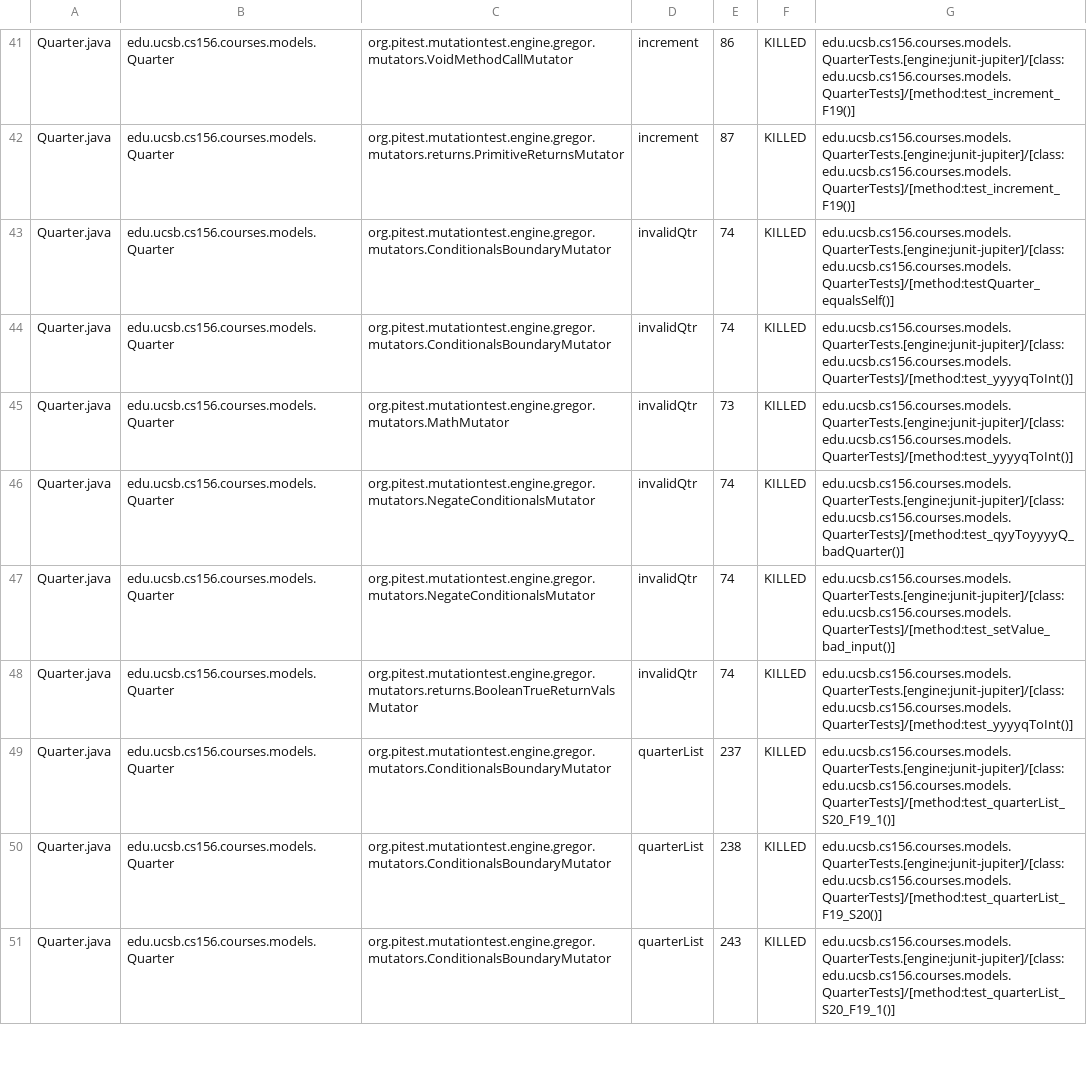
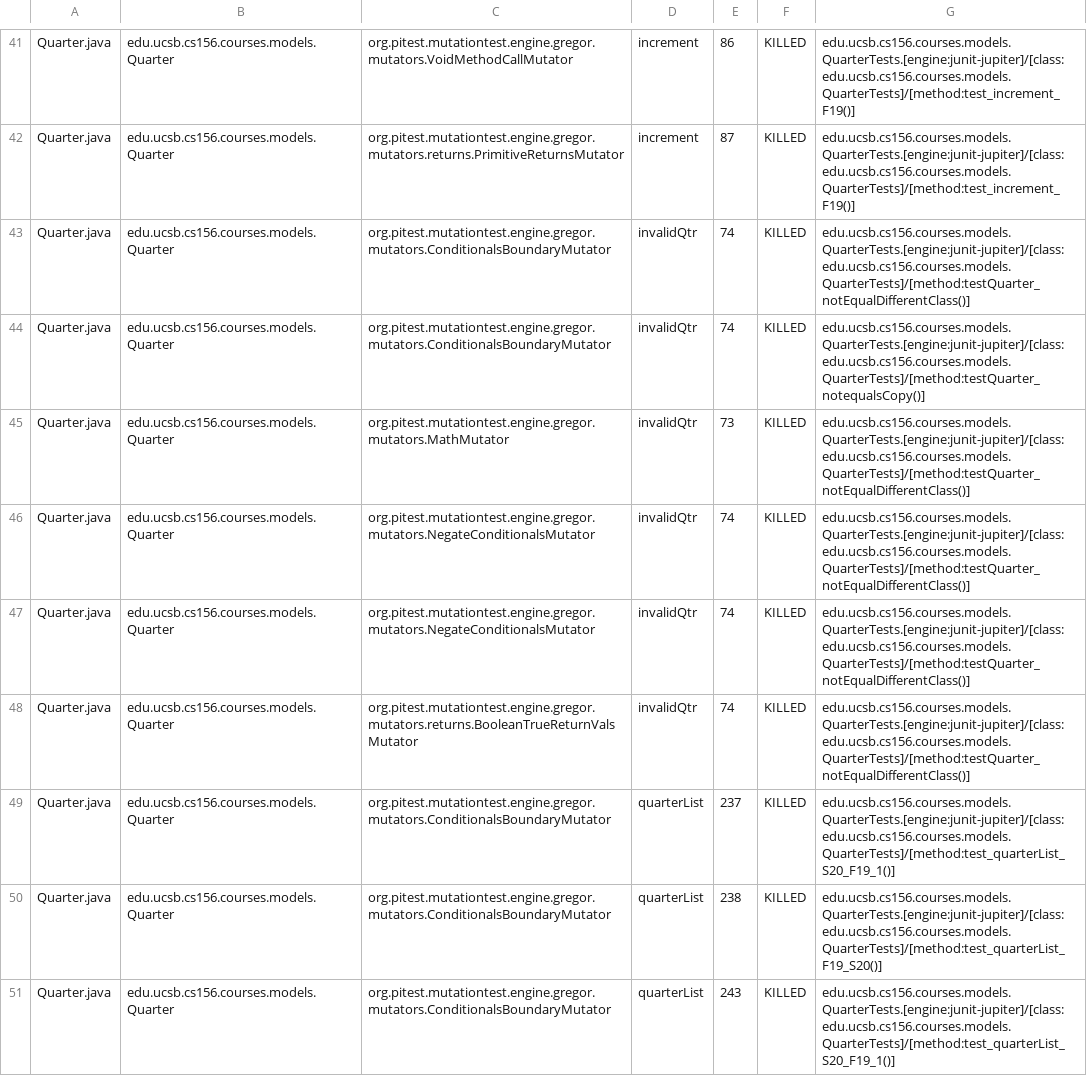
Before and after one commit to ucsb-cs156-s24/proj-courses-s24-4pm-1, a CSV file: prs/30/pitest/mutations.csv, drawn as a sheet; only a part is shown, gaps mark what is left out; the diff covers the shown part only.

Commit message:
Deploying to gh-pages from @ ucsb-cs156-s24/proj-courses-s24-4pm-1@43774238f5dc3d3d4c67816c8c0364c4a78ceef1 🚀

```diff
--- a/prs/30/pitest/mutations.csv
+++ b/prs/30/pitest/mutations.csv
@@ -42,8 +42,8 @@ Quarter.java,edu.ucsb.cs156.courses.models.Quarter,org.pitest.mutationtest.engin
 Quarter.java,edu.ucsb.cs156.courses.models.Quarter,org.pitest.mutationtest.engine.gregor.mutators.returns.PrimitiveReturnsMutator,increment,87,KILLED,edu.ucsb.cs156.courses.models.QuarterTests.[engine:junit-jupiter]/[class:edu.ucsb.cs156.courses.models.QuarterTests]/[method:test_increment_F19()]
-Quarter.java,edu.ucsb.cs156.courses.models.Quarter,org.pitest.mutationtest.engine.gregor.mutators.ConditionalsBoundaryMutator,invalidQtr,74,KILLED,edu.ucsb.cs156.courses.models.QuarterTests.[engine:junit-jupiter]/[class:edu.ucsb.cs156.courses.models.QuarterTests]/[method:testQuarter_equalsSelf()]
-Quarter.java,edu.ucsb.cs156.courses.models.Quarter,org.pitest.mutationtest.engine.gregor.mutators.ConditionalsBoundaryMutator,invalidQtr,74,KILLED,edu.ucsb.cs156.courses.models.QuarterTests.[engine:junit-jupiter]/[class:edu.ucsb.cs156.courses.models.QuarterTests]/[method:test_yyyyqToInt()]
-Quarter.java,edu.ucsb.cs156.courses.models.Quarter,org.pitest.mutationtest.engine.gregor.mutators.MathMutator,invalidQtr,73,KILLED,edu.ucsb.cs156.courses.models.QuarterTests.[engine:junit-jupiter]/[class:edu.ucsb.cs156.courses.models.QuarterTests]/[method:test_yyyyqToInt()]
-Quarter.java,edu.ucsb.cs156.courses.models.Quarter,org.pitest.mutationtest.engine.gregor.mutators.NegateConditionalsMutator,invalidQtr,74,KILLED,edu.ucsb.cs156.courses.models.QuarterTests.[engine:junit-jupiter]/[class:edu.ucsb.cs156.courses.models.QuarterTests]/[method:test_qyyToyyyyQ_badQuarter()]
-Quarter.java,edu.ucsb.cs156.courses.models.Quarter,org.pitest.mutationtest.engine.gregor.mutators.NegateConditionalsMutator,invalidQtr,74,KILLED,edu.ucsb.cs156.courses.models.QuarterTests.[engine:junit-jupiter]/[class:edu.ucsb.cs156.courses.models.QuarterTests]/[method:test_setValue_bad_input()]
-Quarter.java,edu.ucsb.cs156.courses.models.Quarter,org.pitest.mutationtest.engine.gregor.mutators.returns.BooleanTrueReturnValsMutator,invalidQtr,74,KILLED,edu.ucsb.cs156.courses.models.QuarterTests.[engine:junit-jupiter]/[class:edu.ucsb.cs156.courses.models.QuarterTests]/[method:test_yyyyqToInt()]
+Quarter.java,edu.ucsb.cs156.courses.models.Quarter,org.pitest.mutationtest.engine.gregor.mutators.ConditionalsBoundaryMutator,invalidQtr,74,KILLED,edu.ucsb.cs156.courses.models.QuarterTests.[engine:junit-jupiter]/[class:edu.ucsb.cs156.courses.models.QuarterTests]/[method:testQuarter_notEqualDifferentClass()]
+Quarter.java,edu.ucsb.cs156.courses.models.Quarter,org.pitest.mutationtest.engine.gregor.mutators.ConditionalsBoundaryMutator,invalidQtr,74,KILLED,edu.ucsb.cs156.courses.models.QuarterTests.[engine:junit-jupiter]/[class:edu.ucsb.cs156.courses.models.QuarterTests]/[method:testQuarter_notequalsCopy()]
+Quarter.java,edu.ucsb.cs156.courses.models.Quarter,org.pitest.mutationtest.engine.gregor.mutators.MathMutator,invalidQtr,73,KILLED,edu.ucsb.cs156.courses.models.QuarterTests.[engine:junit-jupiter]/[class:edu.ucsb.cs156.courses.models.QuarterTests]/[method:testQuarter_notEqualDifferentClass()]
+Quarter.java,edu.ucsb.cs156.courses.models.Quarter,org.pitest.mutationtest.engine.gregor.mutators.NegateConditionalsMutator,invalidQtr,74,KILLED,edu.ucsb.cs156.courses.models.QuarterTests.[engine:junit-jupiter]/[class:edu.ucsb.cs156.courses.models.QuarterTests]/[method:testQuarter_notEqualDifferentClass()]
+Quarter.java,edu.ucsb.cs156.courses.models.Quarter,org.pitest.mutationtest.engine.gregor.mutators.NegateConditionalsMutator,invalidQtr,74,KILLED,edu.ucsb.cs156.courses.models.QuarterTests.[engine:junit-jupiter]/[class:edu.ucsb.cs156.courses.models.QuarterTests]/[method:testQuarter_notEqualDifferentClass()]
+Quarter.java,edu.ucsb.cs156.courses.models.Quarter,org.pitest.mutationtest.engine.gregor.mutators.returns.BooleanTrueReturnValsMutator,invalidQtr,74,KILLED,edu.ucsb.cs156.courses.models.QuarterTests.[engine:junit-jupiter]/[class:edu.ucsb.cs156.courses.models.QuarterTests]/[method:testQuarter_notEqualDifferentClass()]
 Quarter.java,edu.ucsb.cs156.courses.models.Quarter,org.pitest.mutationtest.engine.gregor.mutators.ConditionalsBoundaryMutator,quarterList,237,KILLED,edu.ucsb.cs156.courses.models.QuarterTests.[engine:junit-jupiter]/[class:edu.ucsb.cs156.courses.models.QuarterTests]/[method:test_quarterList_S20_F19_1()]
```
Also changed, not shown: 71 edited cells elsewhere in this file, 39 other files.
